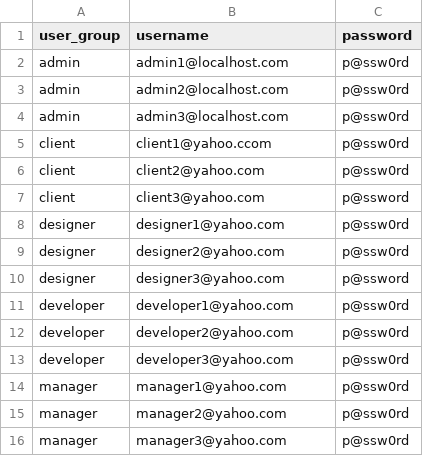
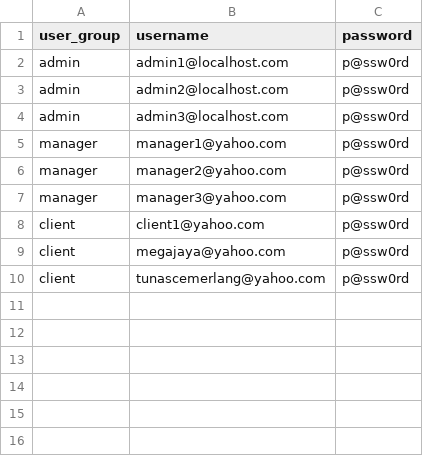
Before and after one commit to NSyakirahAS/gatling-standalone-bundle-java, a CSV file: gatling-charts-highcharts-bundle-3.7.3/user-files/resources/qdpm/loginDetails.csv, drawn as a sheet.

Commit message:
Update loginDetails.csv

```diff
--- a/gatling-charts-highcharts-bundle-3.7.3/user-files/resources/qdpm/loginDetails.csv
+++ b/gatling-charts-highcharts-bundle-3.7.3/user-files/resources/qdpm/loginDetails.csv
@@ -4,11 +4,2 @@ admin,admin2@localhost.com,p@ssw0rd
 admin,admin3@localhost.com,p@ssw0rd
-client,client1@yahoo.ccom,p@ssw0rd
-client,client2@yahoo.com,p@ssw0rd
-client,client3@yahoo.com,p@ssword
-designer,designer1@yahoo.com,p@ssw0rd
-designer,designer2@yahoo.com,p@ssw0rd
-designer,designer3@yahoo.com,p@ssword
-developer,developer1@yahoo.com,p@ssw0rd
-developer,developer2@yahoo.com,p@ssw0rd
-developer,developer3@yahoo.com,p@ssw0rd
 manager,manager1@yahoo.com,p@ssw0rd
@@ -16 +7,4 @@ manager,manager2@yahoo.com,p@ssw0rd
 manager,manager3@yahoo.com,p@ssw0rd
+client,client1@yahoo.com,p@ssw0rd
+client,megajaya@yahoo.com,p@ssw0rd
+client,tunascemerlang@yahoo.com,p@ssw0rd
```
